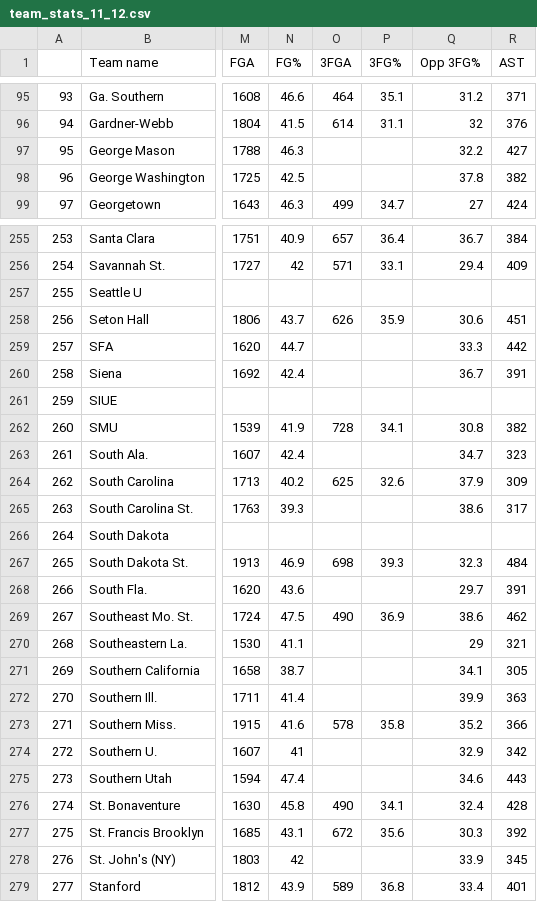
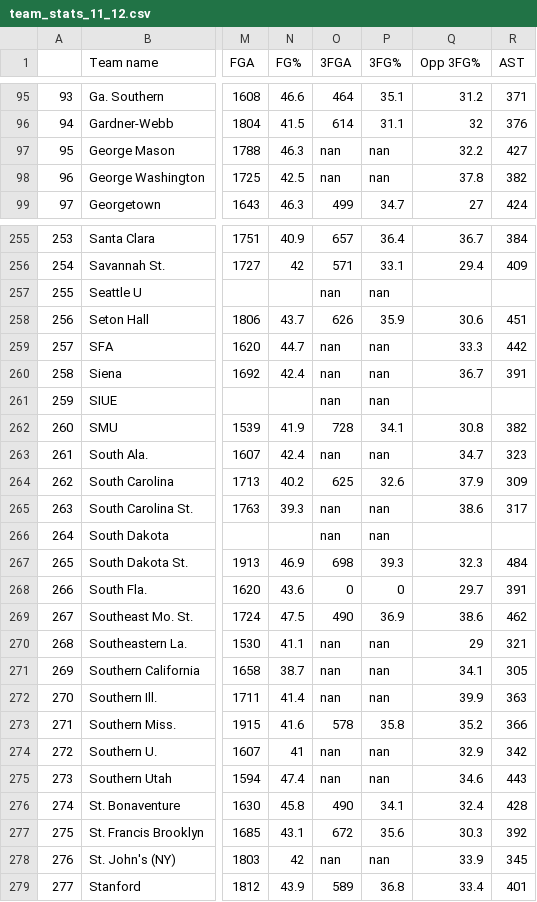
Before and after one commit to swchen96/MarchMadness, a CSV file: team_stats/team_stats_11_12.csv, drawn as a sheet; only a part is shown, gaps mark what is left out; the diff covers the shown part only; the diff names each change by its address in the sheet, - before the commit and + after, or states it on an @@ line.

```diff
--- a/team_stats/team_stats_11_12.csv
+++ b/team_stats/team_stats_11_12.csv
-O97:O98 (3FGA): (empty)
+O97:O98 (3FGA): nan
-P97:P98 (3FG%): (empty)
+P97:P98 (3FG%): nan
-O257 (3FGA): (empty)
+O257 (3FGA): nan
-P257 (3FG%): (empty)
+P257 (3FG%): nan
-O259:O261 (3FGA): (empty)
+O259:O261 (3FGA): nan
-P259:P261 (3FG%): (empty)
+P259:P261 (3FG%): nan
-O263 (3FGA): (empty)
+O263 (3FGA): nan
-P263 (3FG%): (empty)
+P263 (3FG%): nan
-O265:O266 (3FGA): (empty)
+O265:O266 (3FGA): nan
-P265:P266 (3FG%): (empty)
+P265:P266 (3FG%): nan
-O268 (3FGA): (empty)
+O268 (3FGA): 0
-P268 (3FG%): (empty)
+P268 (3FG%): 0
-O270:O272 (3FGA): (empty)
+O270:O272 (3FGA): nan
-P270:P272 (3FG%): (empty)
+P270:P272 (3FG%): nan
-O274:O275 (3FGA): (empty)
+O274:O275 (3FGA): nan
-P274:P275 (3FG%): (empty)
+P274:P275 (3FG%): nan
-O278 (3FGA): (empty)
+O278 (3FGA): nan
-P278 (3FG%): (empty)
+P278 (3FG%): nan
```
Also changed, not shown: 106 edited cells elsewhere in this file, FULL_DATA.csv, 2 other files.
